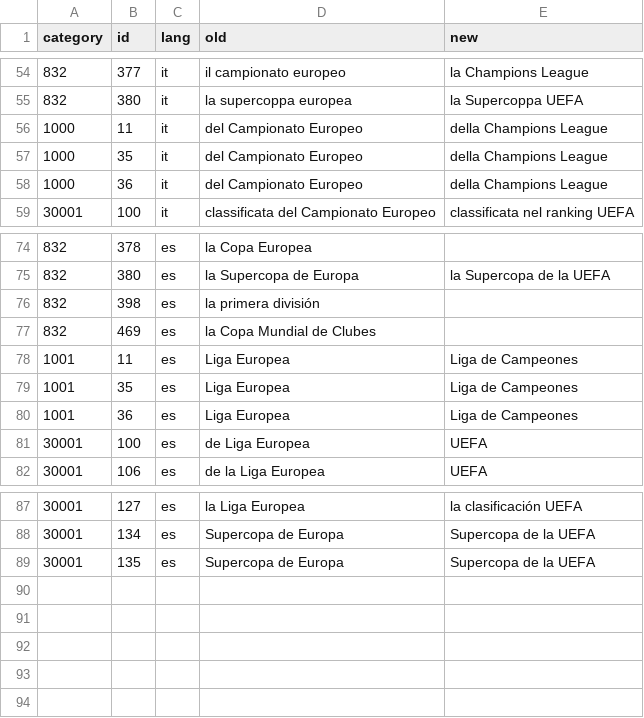
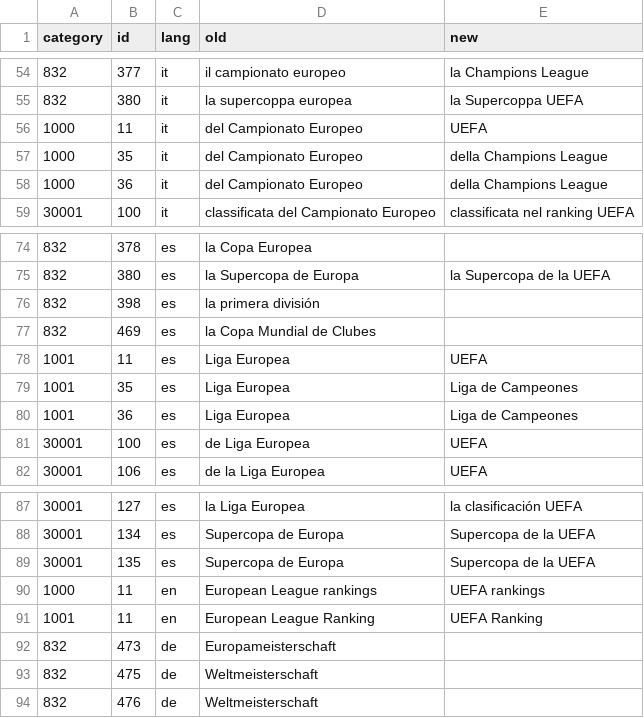
Before and after one commit to NexxusDrakoMultimedia/LMAST-Reverse, a CSV file: SRC/realnames_phrases.csv, drawn as a sheet; only a part is shown, gaps mark what is left out.

```diff
--- a/SRC/realnames_phrases.csv
+++ b/SRC/realnames_phrases.csv
@@ -55,3 +55,3 @@ category,id,lang,old,new
 832,380,it,la supercoppa europea,la Supercoppa UEFA
-1000,11,it,del Campionato Europeo,della Champions League
+1000,11,it,del Campionato Europeo,UEFA
 1000,35,it,del Campionato Europeo,della Champions League
@@ -77,3 +77,3 @@ category,id,lang,old,new
 832,469,es,la Copa Mundial de Clubes,
-1001,11,es,Liga Europea,Liga de Campeones
+1001,11,es,Liga Europea,UEFA
 1001,35,es,Liga Europea,Liga de Campeones
@@ -89 +89,6 @@ category,id,lang,old,new
 30001,135,es,Supercopa de Europa,Supercopa de la UEFA
+1000,11,en,European League rankings,UEFA rankings
+1001,11,en,European League Ranking,UEFA Ranking
+832,473,de,Europameisterschaft,
+832,475,de,Weltmeisterschaft,
+832,476,de,Weltmeisterschaft,
```
Also changed, not shown: SRC/realnames.csv, 1 other file.
